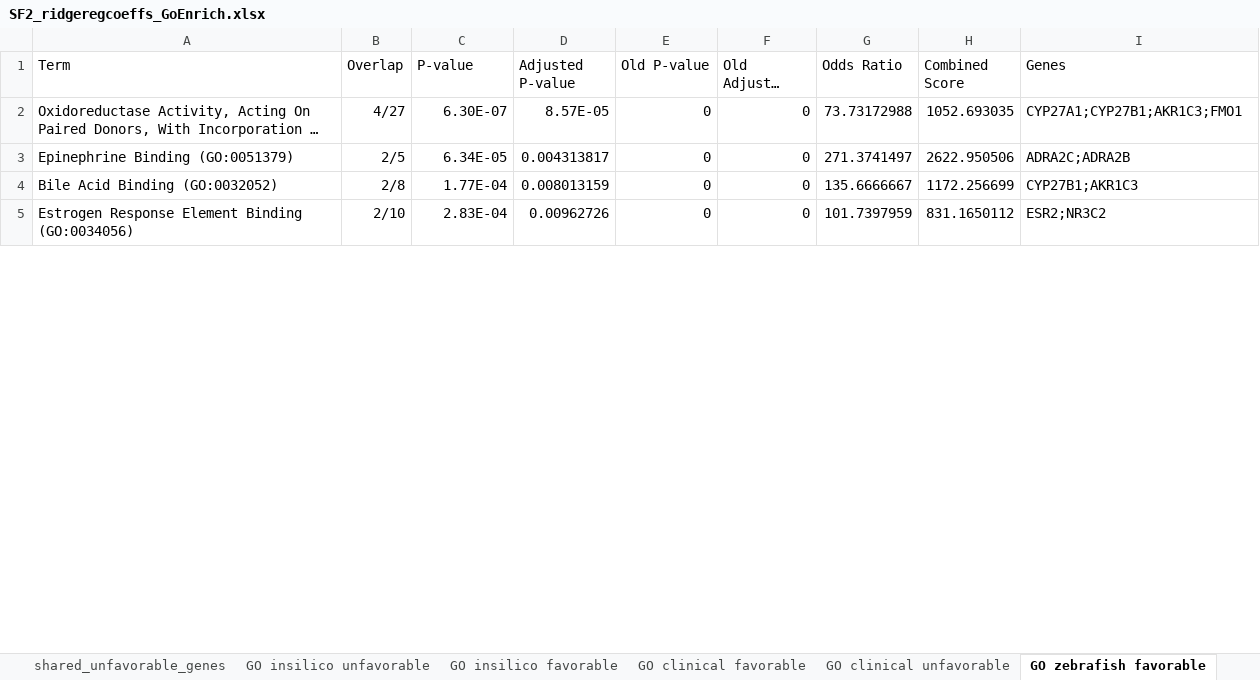
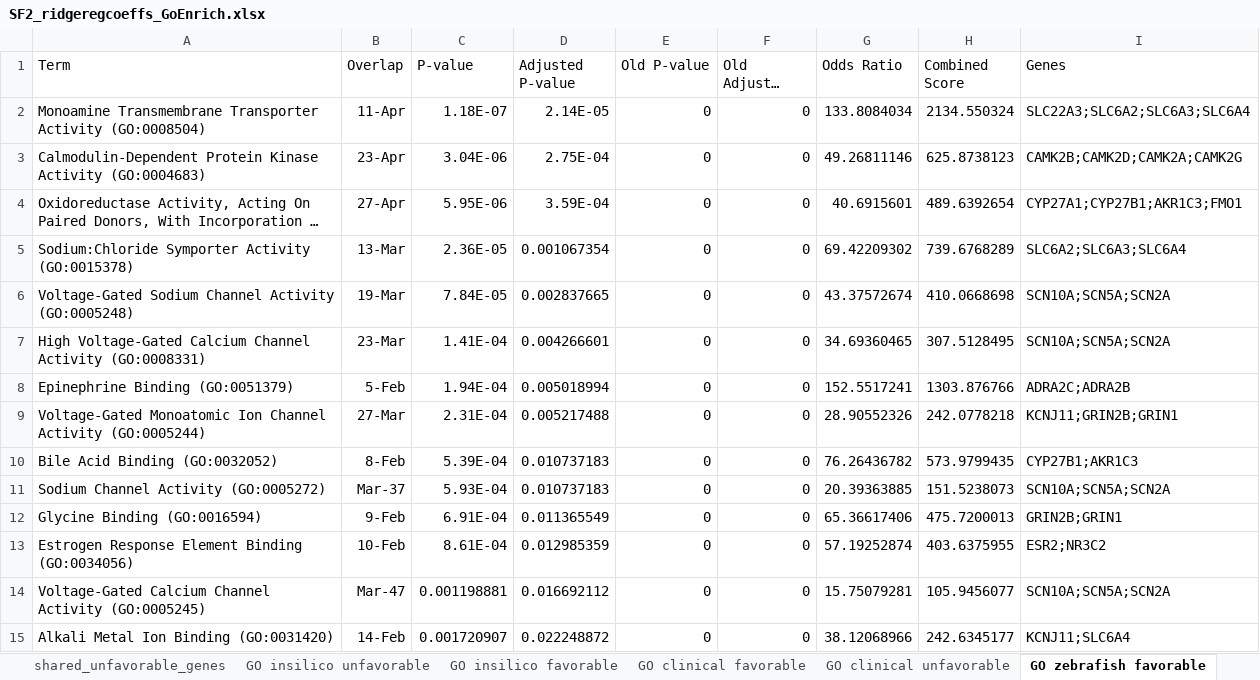
Before and after one commit to jenwilson521/trans_psych_net, an Excel workbook: supplemental_files/SF2_ridgeregcoeffs_GoEnrich.xlsx, sheet GO zebrafish favorable, drawn as a sheet; only a part is shown; long unchanged cells end in …; values as stored, in another font and other column widths than the file's, no borders; charts and pictures not drawn; addresses are those after the commit; the diff covers the shown part only; the diff names each change by its address in the sheet, - before the commit and + after, or states it on an @@ line.

Commit message:
updated zebrafish GO

```diff
--- a/supplemental_files/SF2_ridgeregcoeffs_GoEnrich.xlsx (sheet GO zebrafish favorable)
+++ b/supplemental_files/SF2_ridgeregcoeffs_GoEnrich.xlsx (sheet GO zebrafish favorable)
+row 2: Monoamine Transmembrane Transporter Activity (GO:0008504) | 11-Apr | 1.18E-07 | 2.14E-05 | 0 | 0 | 133.8084034 | 2134.550324 | SLC22A3;SLC6A2;SLC6A3;SLC6A4
+row 3: Calmodulin-Dependent Protein Kinase Activity (GO:0004683) | 23-Apr | 3.04E-06 | 2.75E-04 | 0 | 0 | 49.26811146 | 625.8738123 | CAMK2B;CAMK2D;CAMK2A;CAMK2G
-B4 (Overlap): 4/27
+B4 (Overlap): 27-Apr
-C4 (P-value): 6.30E-07
+C4 (P-value): 5.95E-06
-D4 (Adjusted P-value): 8.57E-05
+D4 (Adjusted P-value): 3.59E-04
-G4 (Odds Ratio): 73.73172988
+G4 (Odds Ratio): 40.6915601
-H4 (Combined Score): 1052.693035
+H4 (Combined Score): 489.6392654
+row 5: Sodium:Chloride Symporter Activity (GO:0015378) | 13-Mar | 2.36E-05 | 0.001067354 | 0 | 0 | 69.42209302 | 739.6768289 | SLC6A2;SLC6A3;SLC6A4
+row 6: Voltage-Gated Sodium Channel Activity (GO:0005248) | 19-Mar | 7.84E-05 | 0.002837665 | 0 | 0 | 43.37572674 | 410.0668698 | SCN10A;SCN5A;SCN2A
+row 7: High Voltage-Gated Calcium Channel Activity (GO:0008331) | 23-Mar | 1.41E-04 | 0.004266601 | 0 | 0 | 34.69360465 | 307.5128495 | SCN10A;SCN5A;SCN2A
-B8 (Overlap): 2/5
+B8 (Overlap): 5-Feb
-C8 (P-value): 6.34E-05
+C8 (P-value): 1.94E-04
-D8 (Adjusted P-value): 0.004313817
+D8 (Adjusted P-value): 0.005018994
-G8 (Odds Ratio): 271.3741497
+G8 (Odds Ratio): 152.5517241
-H8 (Combined Score): 2622.950506
+H8 (Combined Score): 1303.876766
+row 9: Voltage-Gated Monoatomic Ion Channel Activity (GO:0005244) | 27-Mar | 2.31E-04 | 0.005217488 | 0 | 0 | 28.90552326 | 242.0778218 | KCNJ11;GRIN2B;GRIN1
-B10 (Overlap): 2/8
+B10 (Overlap): 8-Feb
-C10 (P-value): 1.77E-04
+C10 (P-value): 5.39E-04
-D10 (Adjusted P-value): 0.008013159
+D10 (Adjusted P-value): 0.010737183
-G10 (Odds Ratio): 135.6666667
+G10 (Odds Ratio): 76.26436782
-H10 (Combined Score): 1172.256699
+H10 (Combined Score): 573.9799435
+row 11: Sodium Channel Activity (GO:0005272) | Mar-37 | 5.93E-04 | 0.010737183 | 0 | 0 | 20.39363885 | 151.5238073 | SCN10A;SCN5A;SCN2A
+row 12: Glycine Binding (GO:0016594) | 9-Feb | 6.91E-04 | 0.011365549 | 0 | 0 | 65.36617406 | 475.7200013 | GRIN2B;GRIN1
-B13 (Overlap): 2/10
+B13 (Overlap): 10-Feb
-C13 (P-value): 2.83E-04
+C13 (P-value): 8.61E-04
-D13 (Adjusted P-value): 0.00962726
+D13 (Adjusted P-value): 0.012985359
-G13 (Odds Ratio): 101.7397959
+G13 (Odds Ratio): 57.19252874
-H13 (Combined Score): 831.1650112
+H13 (Combined Score): 403.6375955
+row 14: Voltage-Gated Calcium Channel Activity (GO:0005245) | Mar-47 | 0.001198881 | 0.016692112 | 0 | 0 | 15.75079281 | 105.9456077 | SCN10A;SCN5A;SCN2A
+row 15: Alkali Metal Ion Binding (GO:0031420) | 14-Feb | 0.001720907 | 0.022248872 | 0 | 0 | 38.12068966 | 242.6345177 | KCNJ11;SLC6A4
```
Also changed, not shown: 68 added rows, 33 removed rows, 483 edited cells and cell formats elsewhere in this sheet, sheet GO zebrafish unfavorable, charts or pictures.
